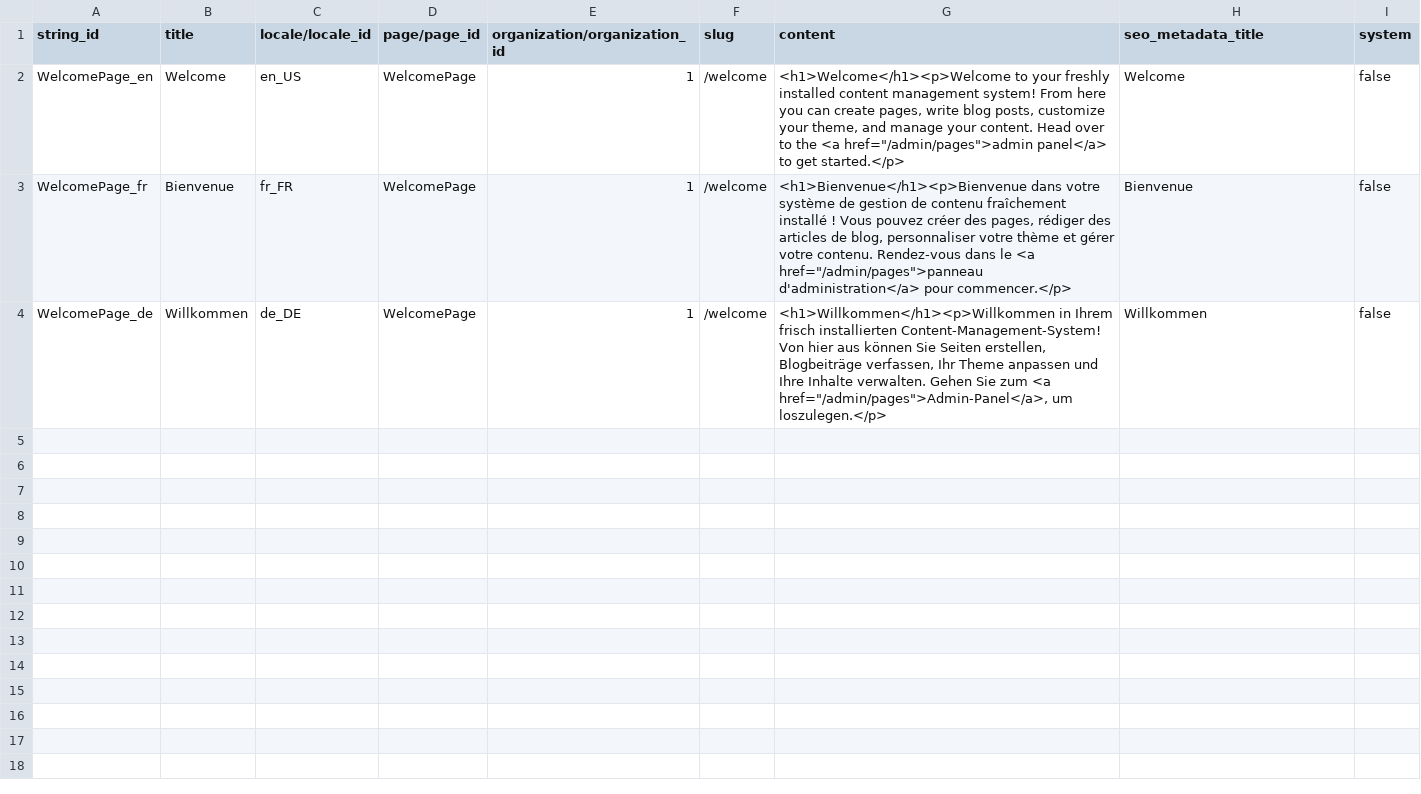
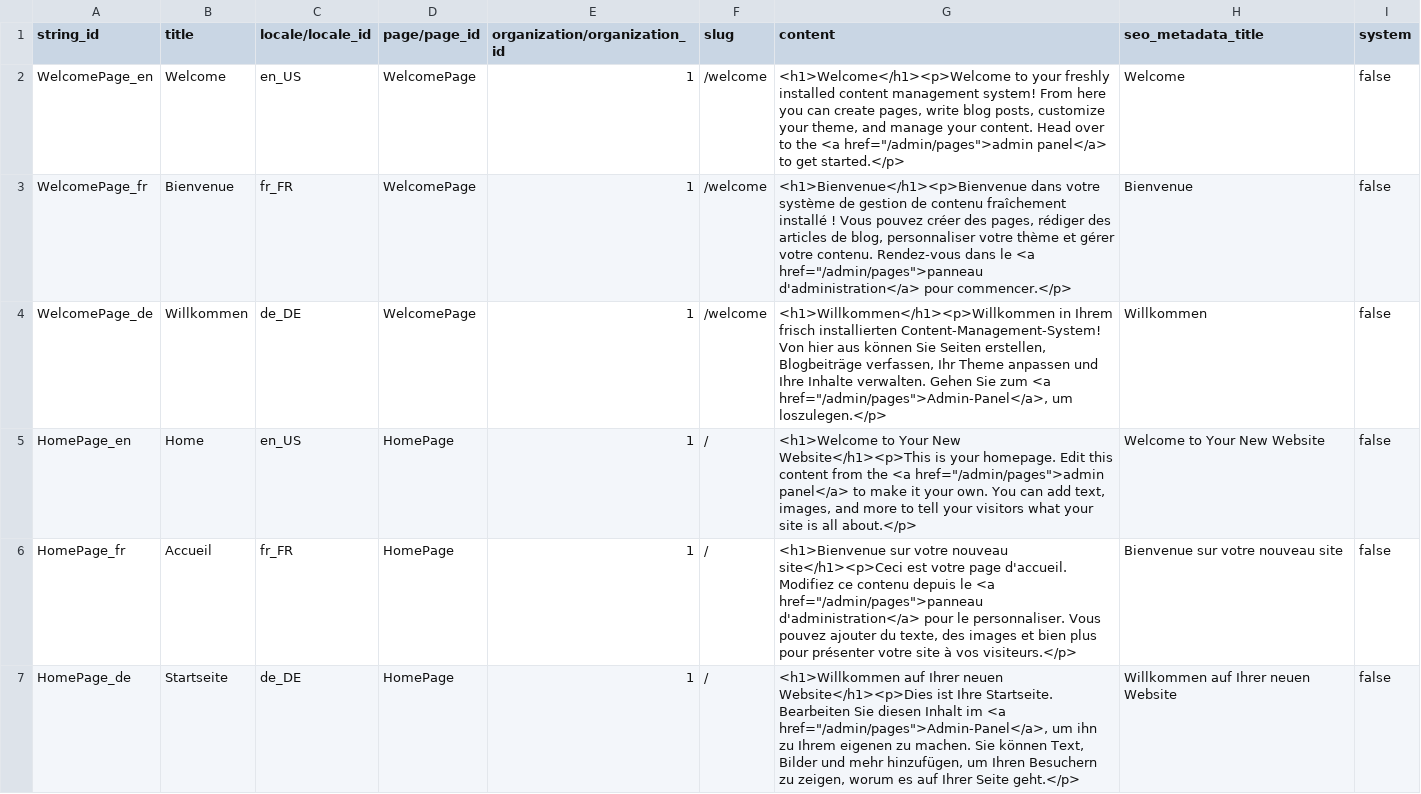
Before and after one commit to DeepselSystems/deepsel-cms, a CSV file: backend/apps/cms/demo_data/page_content.csv (was backend/apps/cms/data/page_content.csv), drawn as a sheet; the diff names each change by its address in the sheet, - before the commit and + after, or states it on an @@ line.

Commit message:
sync changes: unsplash, fix websocket, default demo data

```diff
--- a/backend/apps/cms/data/page_content.csv
+++ b/backend/apps/cms/demo_data/page_content.csv
+row 5: HomePage_en | Home | en_US | HomePage | 1 | / | <h1>Welcome to Your New Website</h1><p>This is your homepage. Edit this content from the <a href="/admin/pages">admin panel</a> to make it your own. You can add text, images, and more to tell your visitors what your site is all about.</p> | Welcome to Your New Website | false
+row 6: HomePage_fr | Accueil | fr_FR | HomePage | 1 | / | <h1>Bienvenue sur votre nouveau site</h1><p>Ceci est votre page d'accueil. Modifiez ce contenu depuis le <a href="/admin/pages">panneau d'administration</a> pour le personnaliser. Vous pouvez ajouter du texte, des images et bien plus pour présenter votre site à vos visiteurs.</p> | Bienvenue sur votre nouveau site | false
+row 7: HomePage_de | Startseite | de_DE | HomePage | 1 | / | <h1>Willkommen auf Ihrer neuen Website</h1><p>Dies ist Ihre Startseite. Bearbeiten Sie diesen Inhalt im <a href="/admin/pages">Admin-Panel</a>, um ihn zu Ihrem eigenen zu machen. Sie können Text, Bilder und mehr hinzufügen, um Ihren Besuchern zu zeigen, worum es auf Ihrer Seite geht.</p> | Willkommen auf Ihrer neuen Website | false
```
Also changed, not shown: backend/apps/cms/demo_data/menu.csv, 32 other files.
